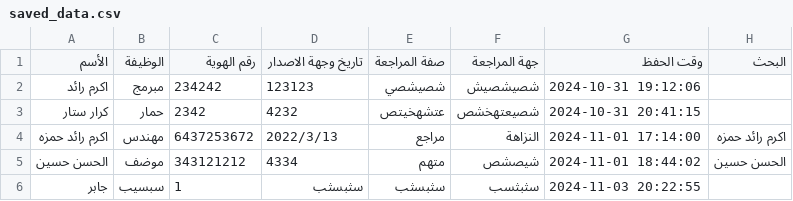
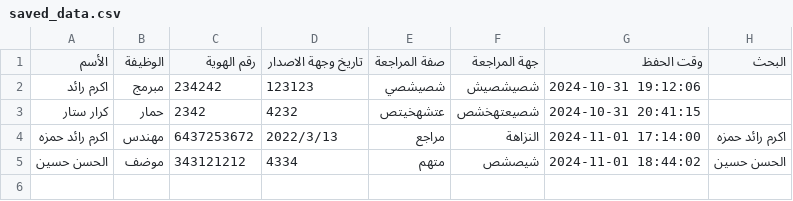
Before and after one commit to akramdataflow/saed-usof, a CSV file: saved_data.csv, drawn as a sheet.

```diff
--- a/saved_data.csv
+++ b/saved_data.csv
@@ -5,2 +5 @@
 الحسن حسين,موضف,343121212,4334,متهم,شيصشص,2024-11-01 18:44:02,الحسن حسين
-جابر,سبسيب,1,سثبسثب,سثبسثب,سثبثسب,2024-11-03 20:22:55
```
Also changed, not shown: 1 other file.
